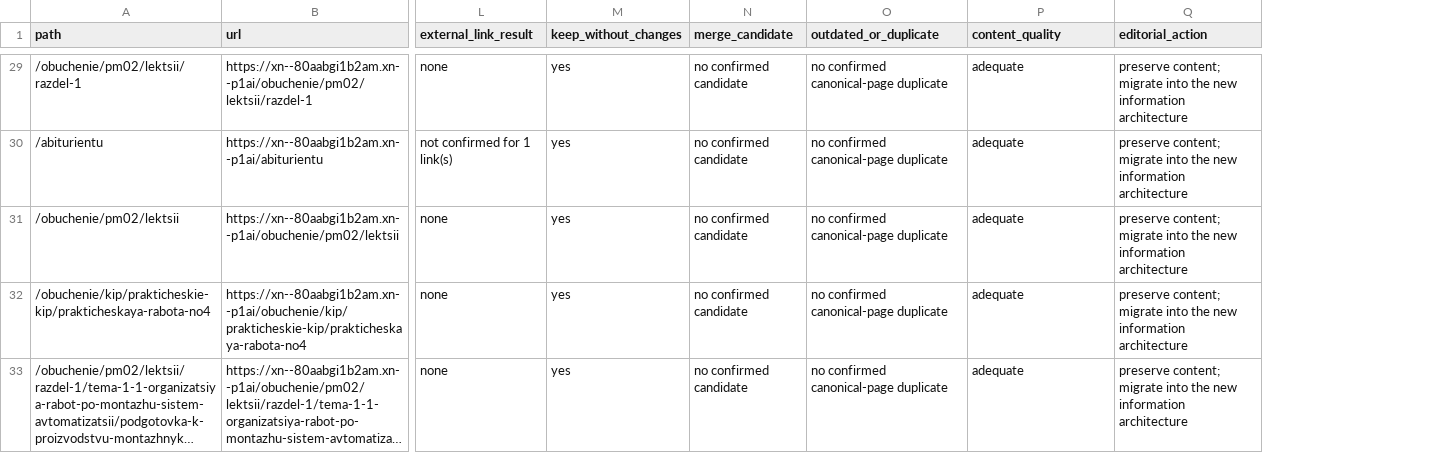
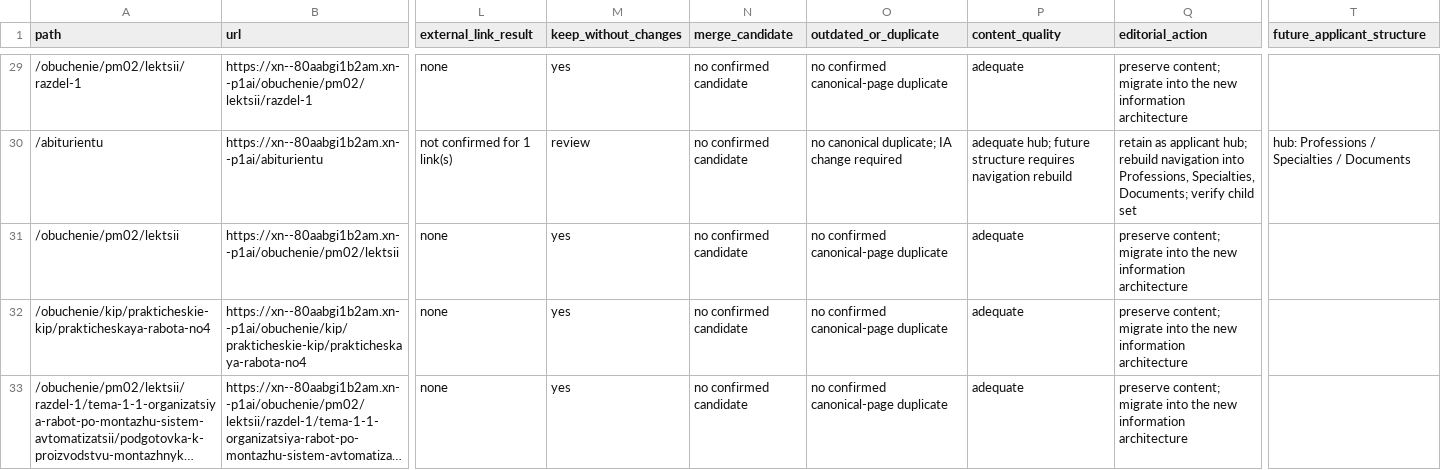
Before and after one commit to DimaNikolaevi4/bardakov.rf, a CSV file: audit/current-site/content-review.csv, drawn as a sheet; only a part is shown, gaps mark what is left out; long unchanged cells end in …; the diff covers the shown part only; the diff names each change by its address in the sheet, - before the commit and + after, or states it on an @@ line.

Commit message:
audit: align content review with future applicant structure

```diff
--- a/audit/current-site/content-review.csv
+++ b/audit/current-site/content-review.csv
+column T (future_applicant_structure), row 30: hub: Professions / Specialties / Documents
-M30 (keep_without_changes): yes
+M30 (keep_without_changes): review
-O30 (outdated_or_duplicate): no confirmed canonical-page duplicate
+O30 (outdated_or_duplicate): no canonical duplicate; IA change required
-P30 (content_quality): adequate
+P30 (content_quality): adequate hub; future structure requires navigation rebuild
-Q30 (editorial_action): preserve content; migrate into the new information architecture
+Q30 (editorial_action): retain as applicant hub; rebuild navigation into Professions, Specialties, Documents; verify child set
```
Also changed, not shown: 22 edited cells elsewhere in this file.
